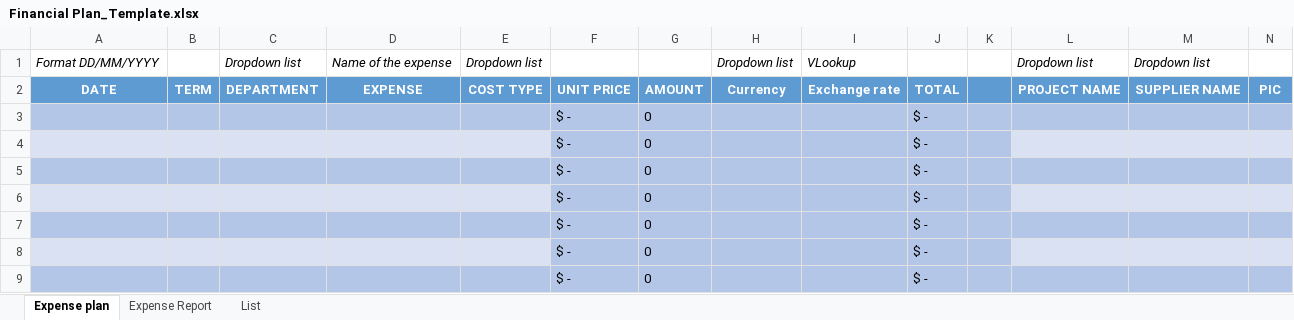
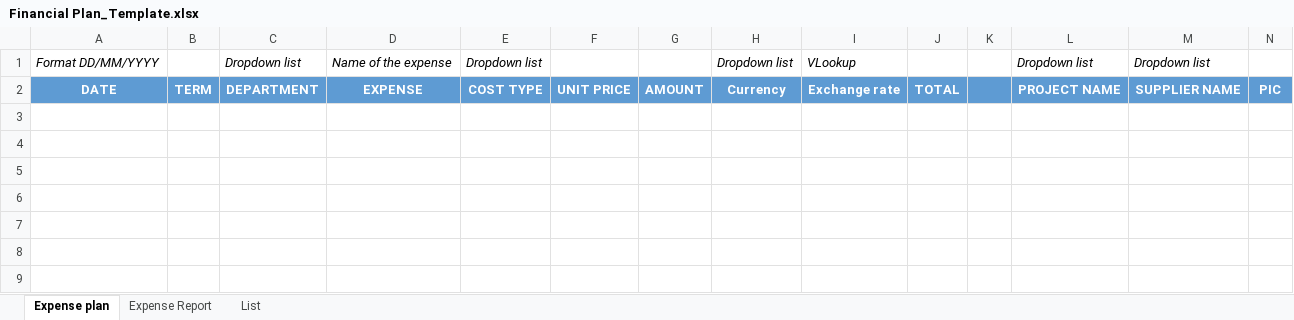
Before and after one commit to Shynderio/Financial-Planning, an Excel workbook: FinancialPlanningBE/FinancialPlanning.Service/Template/Financial Plan_Template.xlsx, sheet Expense plan, drawn as a sheet; only a part is shown; values as stored, in another font and other column widths than the file's, no borders; rows hold the shown columns only; the diff names each change by its address in the sheet, - before the commit and + after, or states it on an @@ line.

```diff
--- a/FinancialPlanningBE/FinancialPlanning.Service/Template/Financial Plan_Template.xlsx (sheet Expense plan)
+++ b/FinancialPlanningBE/FinancialPlanning.Service/Template/Financial Plan_Template.xlsx (sheet Expense plan)
-row 3:  |  |  |  |  | $ - | 0 |  |  | $ -
-row 4:  |  |  |  |  | $ - | 0 |  |  | $ -
-row 5:  |  |  |  |  | $ - | 0 |  |  | $ -
-row 6:  |  |  |  |  | $ - | 0 |  |  | $ -
-row 7:  |  |  |  |  | $ - | 0 |  |  | $ -
-row 8:  |  |  |  |  | $ - | 0 |  |  | $ -
-row 9:  |  |  |  |  | $ - | 0 |  |  | $ -
```
Also changed, not shown: 6 other files.
